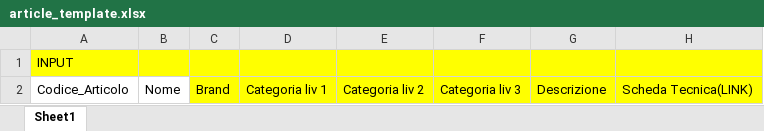
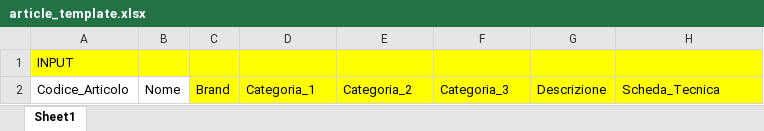
Before and after one commit to mich1803/Agentic-SEO, an Excel workbook: article/article_template.xlsx, sheet Sheet1, drawn as a sheet; only a part is shown; values as stored, in another font and other column widths than the file's, no borders; the diff names each change by its address in the sheet, - before the commit and + after, or states it on an @@ line.

```diff
--- a/article/article_template.xlsx (sheet Sheet1)
+++ b/article/article_template.xlsx (sheet Sheet1)
-D2: Categoria liv 1
+D2: Categoria_1
-E2: Categoria liv 2
+E2: Categoria_2
-F2: Categoria liv 3
+F2: Categoria_3
-H2: Scheda Tecnica(LINK)
+H2: Scheda_Tecnica
```
Also changed, not shown: 1 other file.
